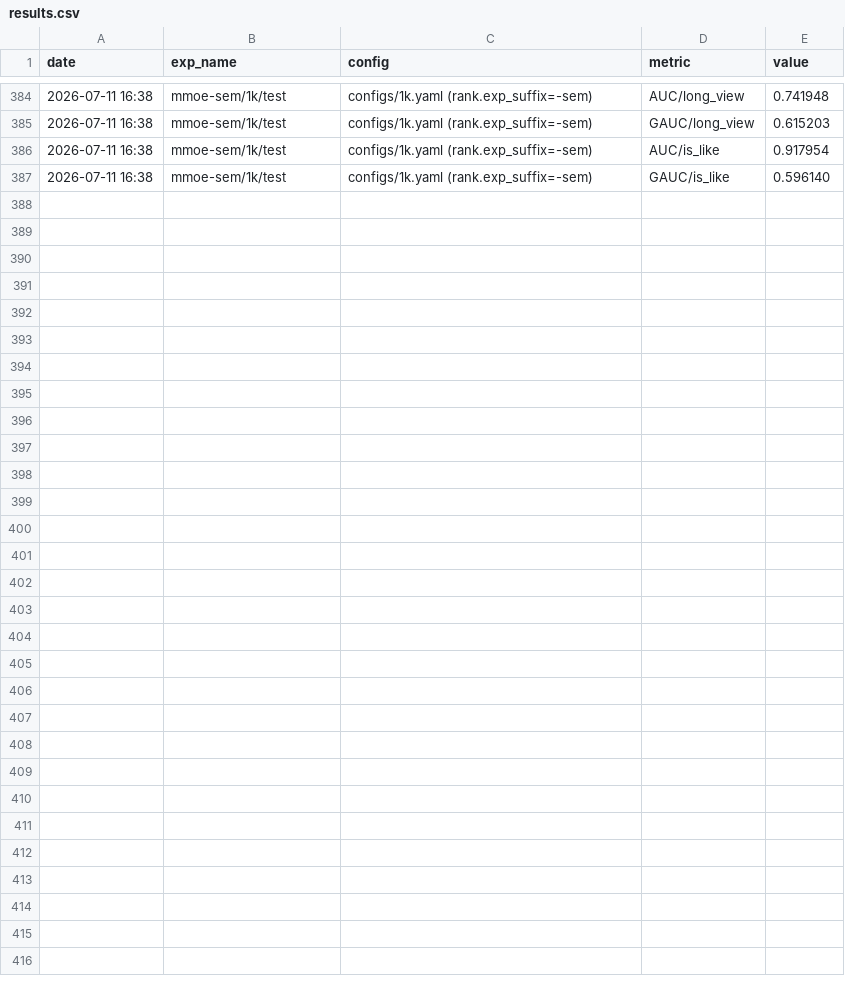
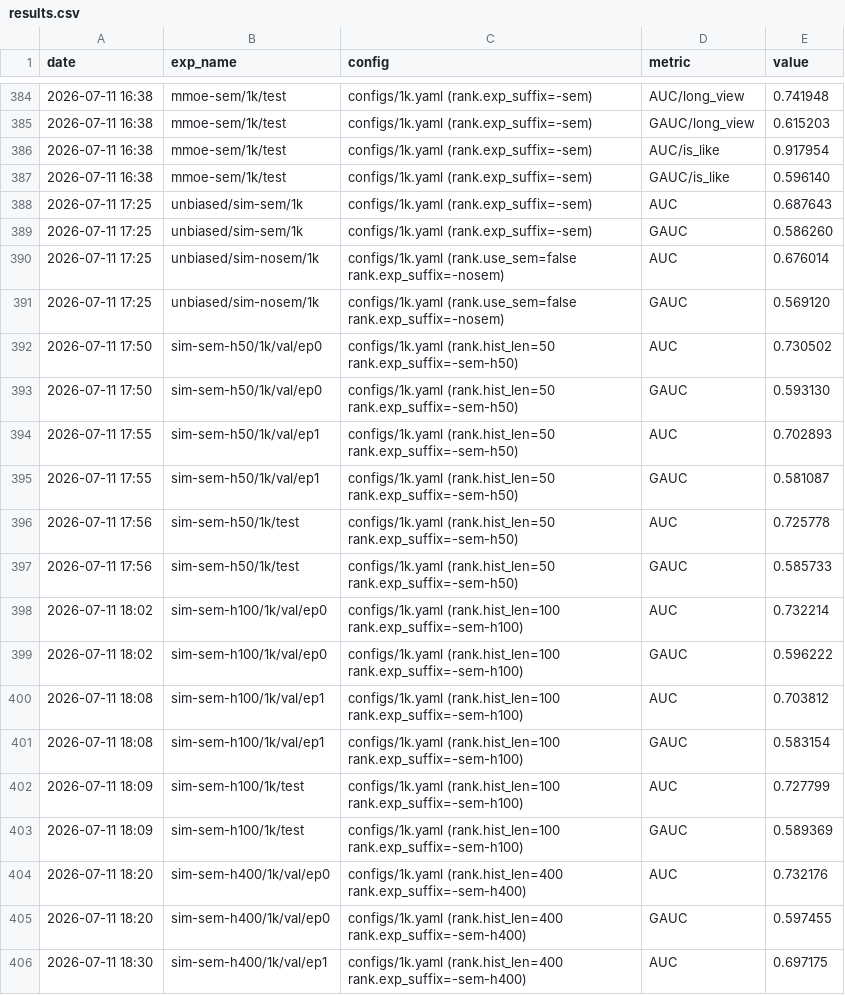
Before and after one commit to TommyYoungtc/kuairand-longseq-rec, a CSV file: reports/results.csv, drawn as a sheet; only a part is shown, gaps mark what is left out; the diff covers the shown part only; the diff names each change by its address in the sheet, - before the commit and + after, or states it on an @@ line.

```diff
--- a/reports/results.csv
+++ b/reports/results.csv
+row 388: 2026-07-11 17:25 | unbiased/sim-sem/1k | configs/1k.yaml (rank.exp_suffix=-sem) | AUC | 0.687643
+row 389: 2026-07-11 17:25 | unbiased/sim-sem/1k | configs/1k.yaml (rank.exp_suffix=-sem) | GAUC | 0.586260
+row 390: 2026-07-11 17:25 | unbiased/sim-nosem/1k | configs/1k.yaml (rank.use_sem=false rank.exp_suffix=-nosem) | AUC | 0.676014
+row 391: 2026-07-11 17:25 | unbiased/sim-nosem/1k | configs/1k.yaml (rank.use_sem=false rank.exp_suffix=-nosem) | GAUC | 0.569120
+row 392: 2026-07-11 17:50 | sim-sem-h50/1k/val/ep0 | configs/1k.yaml (rank.hist_len=50 rank.exp_suffix=-sem-h50) | AUC | 0.730502
+row 393: 2026-07-11 17:50 | sim-sem-h50/1k/val/ep0 | configs/1k.yaml (rank.hist_len=50 rank.exp_suffix=-sem-h50) | GAUC | 0.593130
+row 394: 2026-07-11 17:55 | sim-sem-h50/1k/val/ep1 | configs/1k.yaml (rank.hist_len=50 rank.exp_suffix=-sem-h50) | AUC | 0.702893
+row 395: 2026-07-11 17:55 | sim-sem-h50/1k/val/ep1 | configs/1k.yaml (rank.hist_len=50 rank.exp_suffix=-sem-h50) | GAUC | 0.581087
+row 396: 2026-07-11 17:56 | sim-sem-h50/1k/test | configs/1k.yaml (rank.hist_len=50 rank.exp_suffix=-sem-h50) | AUC | 0.725778
+row 397: 2026-07-11 17:56 | sim-sem-h50/1k/test | configs/1k.yaml (rank.hist_len=50 rank.exp_suffix=-sem-h50) | GAUC | 0.585733
+row 398: 2026-07-11 18:02 | sim-sem-h100/1k/val/ep0 | configs/1k.yaml (rank.hist_len=100 rank.exp_suffix=-sem-h100) | AUC | 0.732214
+row 399: 2026-07-11 18:02 | sim-sem-h100/1k/val/ep0 | configs/1k.yaml (rank.hist_len=100 rank.exp_suffix=-sem-h100) | GAUC | 0.596222
+row 400: 2026-07-11 18:08 | sim-sem-h100/1k/val/ep1 | configs/1k.yaml (rank.hist_len=100 rank.exp_suffix=-sem-h100) | AUC | 0.703812
+row 401: 2026-07-11 18:08 | sim-sem-h100/1k/val/ep1 | configs/1k.yaml (rank.hist_len=100 rank.exp_suffix=-sem-h100) | GAUC | 0.583154
+row 402: 2026-07-11 18:09 | sim-sem-h100/1k/test | configs/1k.yaml (rank.hist_len=100 rank.exp_suffix=-sem-h100) | AUC | 0.727799
+row 403: 2026-07-11 18:09 | sim-sem-h100/1k/test | configs/1k.yaml (rank.hist_len=100 rank.exp_suffix=-sem-h100) | GAUC | 0.589369
+row 404: 2026-07-11 18:20 | sim-sem-h400/1k/val/ep0 | configs/1k.yaml (rank.hist_len=400 rank.exp_suffix=-sem-h400) | AUC | 0.732176
+row 405: 2026-07-11 18:20 | sim-sem-h400/1k/val/ep0 | configs/1k.yaml (rank.hist_len=400 rank.exp_suffix=-sem-h400) | GAUC | 0.597455
+row 406: 2026-07-11 18:30 | sim-sem-h400/1k/val/ep1 | configs/1k.yaml (rank.hist_len=400 rank.exp_suffix=-sem-h400) | AUC | 0.697175
```
Also changed, not shown: 15 added rows elsewhere in this file, 13 other files.
